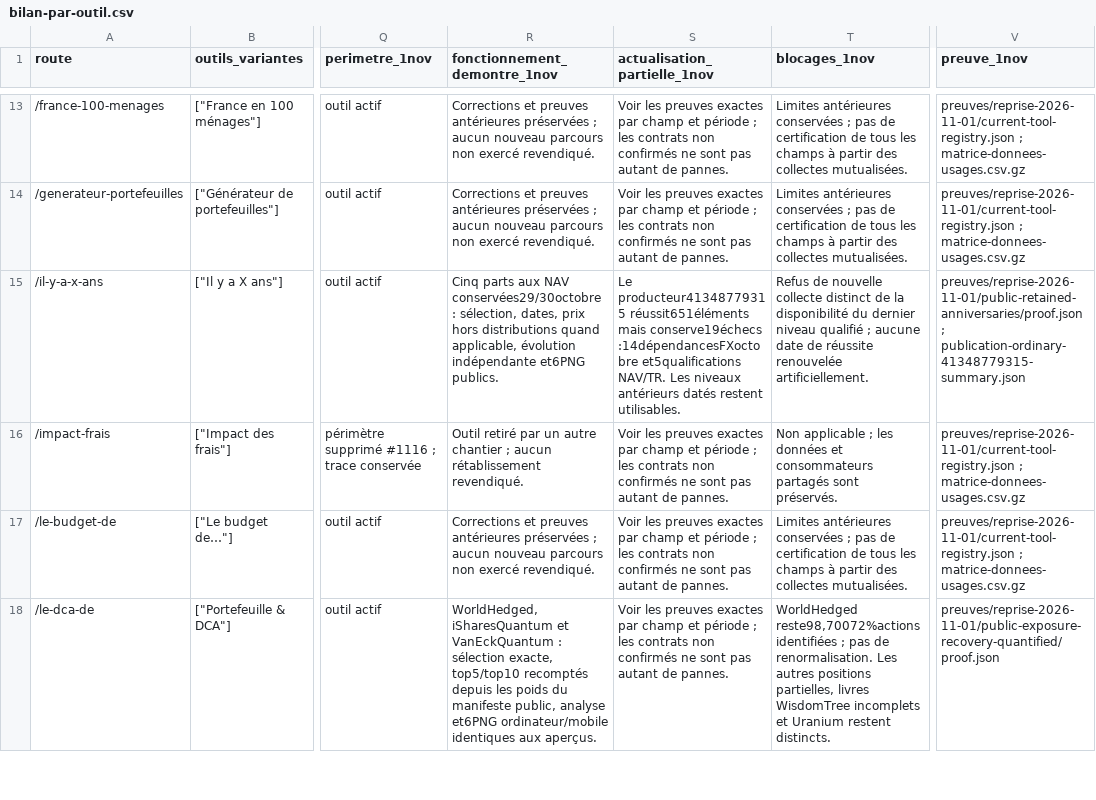
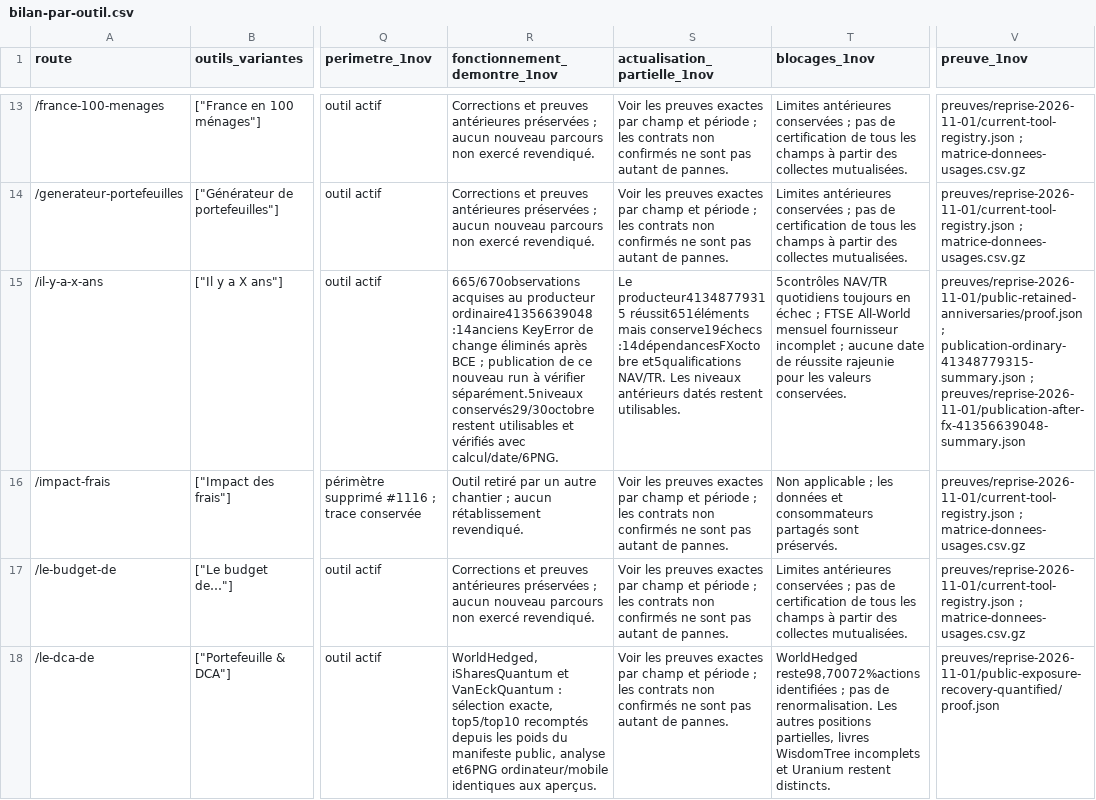
Before and after one commit to madmax91310/shinny-potato, a CSV file: reports/donnees-consolidees-2026-10-24/livraison-2026-10-29/bilan-par-outil.csv, drawn as a sheet; only a part is shown, gaps mark what is left out; the diff covers the shown part only; the diff names each change by its address in the sheet, - before the commit and + after, or states it on an @@ line.

Commit message:
Bind consolidated automation delivery to recorded and public October observations

```diff
--- a/reports/donnees-consolidees-2026-10-24/livraison-2026-10-29/bilan-par-outil.csv
+++ b/reports/donnees-consolidees-2026-10-24/livraison-2026-10-29/bilan-par-outil.csv
-R15 (fonctionnement_demontre_1nov): Cinq parts aux NAV conservées29/30octobre : sélection, dates, prix hors distributions quand applicable, évolution indépendante et6PNG publics.
+R15 (fonctionnement_demontre_1nov): 665/670observations acquises au producteur ordinaire41356639048 :14anciens KeyError de change éliminés après BCE ; publication de ce nouveau run à vérifier séparément.5niveaux conservés29/30octobre restent utilisables et vérifiés avec calcul/date/6PNG.
-T15 (blocages_1nov): Refus de nouvelle collecte distinct de la disponibilité du dernier niveau qualifié ; aucune date de réussite renouvelée artificiellement.
+T15 (blocages_1nov): 5contrôles NAV/TR quotidiens toujours en échec ; FTSE All-World mensuel fournisseur incomplet ; aucune date de réussite rajeunie pour les valeurs conservées.
-V15 (preuve_1nov): …; publication-ordinary-41348779315-summary.json
+V15 (preuve_1nov): …; publication-ordinary-41348779315-summary.json ; preuves/reprise-2026-11-01/publication-after-fx-41356639048-summary.json
```
Also changed, not shown: 12 edited cells elsewhere in this file, reports/donnees-consolidees-2026-10-24/livraison-2026-10-29/statut-19-actions.csv, 58 other files.
